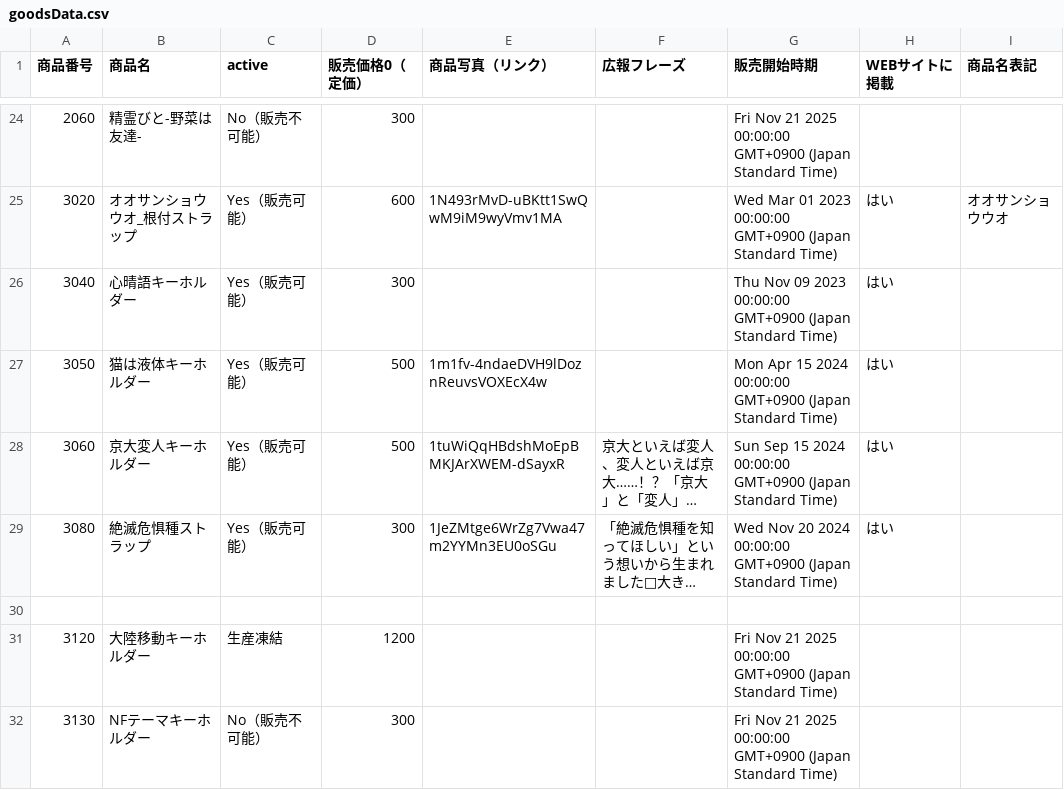
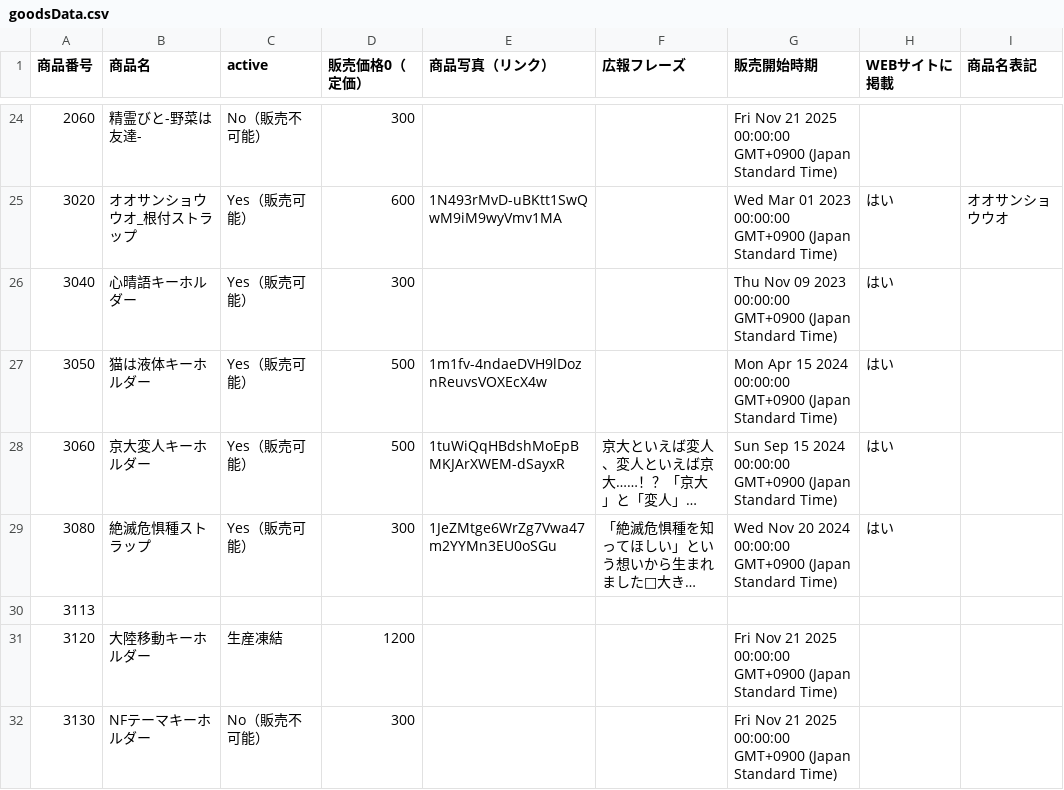
Before and after one commit to KyoudaiKobo/KyoudaiKobo.github.io, a CSV file: goodsData.csv, drawn as a sheet; only a part is shown, gaps mark what is left out; long unchanged cells end in …; the diff names each change by its address in the sheet, - before the commit and + after, or states it on an @@ line.

Commit message:
Update spreadsheet data 2026-03-13T15:55:09.955Z

```diff
--- a/goodsData.csv
+++ b/goodsData.csv
-A30 (商品番号): (empty)
+A30 (商品番号): 3113
```
